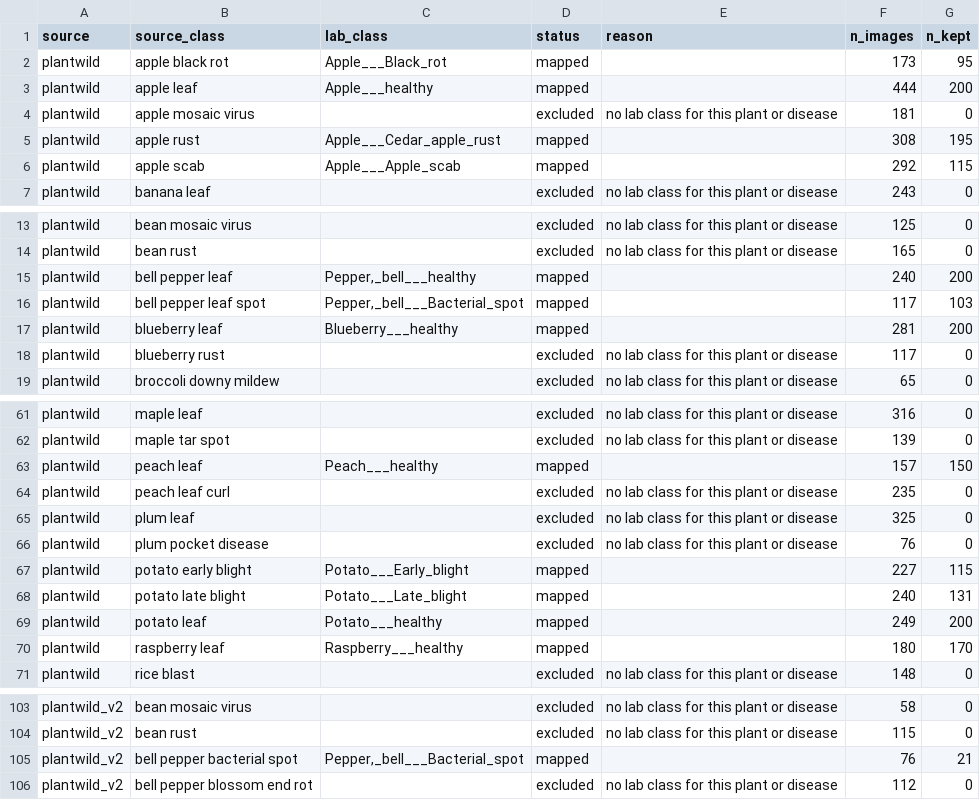
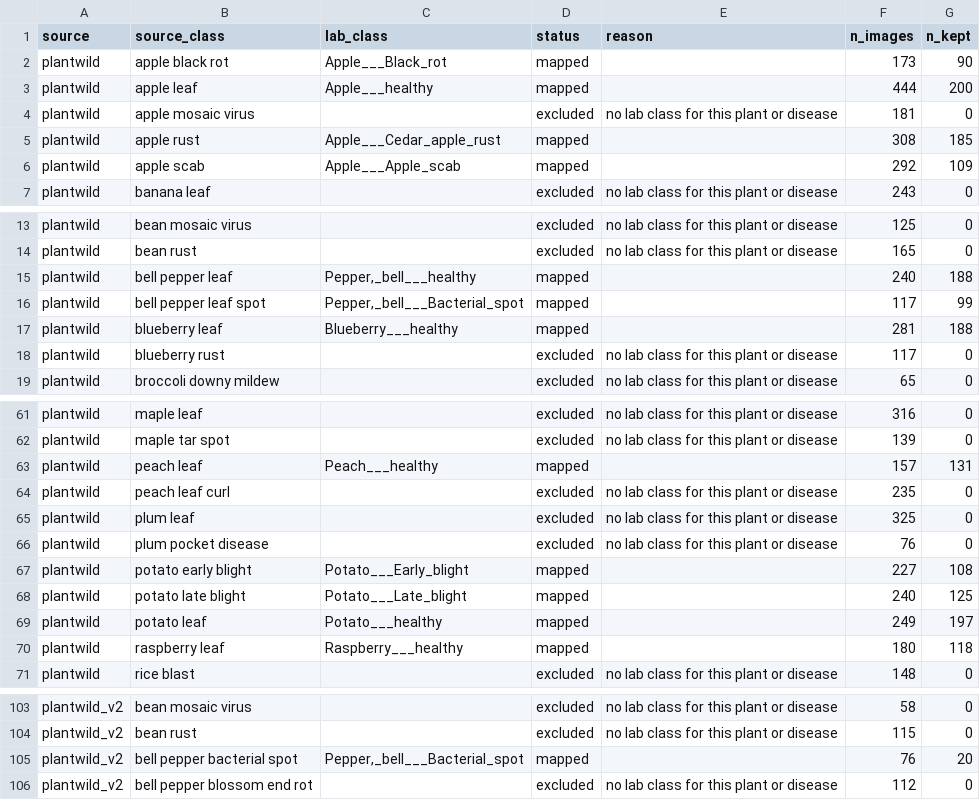
Before and after one commit to aakashksen/sprout, a CSV file: datasets/class_map_extra.csv, drawn as a sheet; only a part is shown, gaps mark what is left out; the diff covers the shown part only.

Commit message:
fix(data): second copy check for extras against field_dev and field_test
Verification found at least 6 kept extras that were watermark or crop copies of
field_dev or field_test photos which the field rule and the 0.75 guard missed.
A hash-free 32x32 gray correlation over rotations and flips (batched, GPU with a
share held, same drops on CPU) now drops any extra at 0.75 or more against any
dev or test photo, whatever its class. Viewing the pairs just under 0.80 found
one more copy (0.798), so the threshold is 0.75; the 20 just under 0.75 had none.
Extra group ids get an x prefix so they cannot collide with field or lab ids.
Rebuilt: 4,351 kept (was 4,720).

```diff
--- a/datasets/class_map_extra.csv
+++ b/datasets/class_map_extra.csv
@@ -1,7 +1,7 @@
 source,source_class,lab_class,status,reason,n_images,n_kept
-plantwild,apple black rot,Apple___Black_rot,mapped,,173,95
+plantwild,apple black rot,Apple___Black_rot,mapped,,173,90
 plantwild,apple leaf,Apple___healthy,mapped,,444,200
 plantwild,apple mosaic virus,,excluded,no lab class for this plant or disease,181,0
-plantwild,apple rust,Apple___Cedar_apple_rust,mapped,,308,195
-plantwild,apple scab,Apple___Apple_scab,mapped,,292,115
+plantwild,apple rust,Apple___Cedar_apple_rust,mapped,,308,185
+plantwild,apple scab,Apple___Apple_scab,mapped,,292,109
 plantwild,banana leaf,,excluded,no lab class for this plant or disease,243,0
@@ -14,5 +14,5 @@ plantwild,bean mosaic virus,,excluded,no lab class for this plant or disease,125
 plantwild,bean rust,,excluded,no lab class for this plant or disease,165,0
-plantwild,bell pepper leaf,"Pepper,_bell___healthy",mapped,,240,200
-plantwild,bell pepper leaf spot,"Pepper,_bell___Bacterial_spot",mapped,,117,103
-plantwild,blueberry leaf,Blueberry___healthy,mapped,,281,200
+plantwild,bell pepper leaf,"Pepper,_bell___healthy",mapped,,240,188
+plantwild,bell pepper leaf spot,"Pepper,_bell___Bacterial_spot",mapped,,117,99
+plantwild,blueberry leaf,Blueberry___healthy,mapped,,281,188
 plantwild,blueberry rust,,excluded,no lab class for this plant or disease,117,0
@@ -62,3 +62,3 @@ plantwild,maple leaf,,excluded,no lab class for this plant or disease,316,0
 plantwild,maple tar spot,,excluded,no lab class for this plant or disease,139,0
-plantwild,peach leaf,Peach___healthy,mapped,,157,150
+plantwild,peach leaf,Peach___healthy,mapped,,157,131
 plantwild,peach leaf curl,,excluded,no lab class for this plant or disease,235,0
@@ -66,6 +66,6 @@ plantwild,plum leaf,,excluded,no lab class for this plant or disease,325,0
 plantwild,plum pocket disease,,excluded,no lab class for this plant or disease,76,0
-plantwild,potato early blight,Potato___Early_blight,mapped,,227,115
-plantwild,potato late blight,Potato___Late_blight,mapped,,240,131
-plantwild,potato leaf,Potato___healthy,mapped,,249,200
-plantwild,raspberry leaf,Raspberry___healthy,mapped,,180,170
+plantwild,potato early blight,Potato___Early_blight,mapped,,227,108
+plantwild,potato late blight,Potato___Late_blight,mapped,,240,125
+plantwild,potato leaf,Potato___healthy,mapped,,249,197
+plantwild,raspberry leaf,Raspberry___healthy,mapped,,180,118
 plantwild,rice blast,,excluded,no lab class for this plant or disease,148,0
@@ -104,3 +104,3 @@ plantwild_v2,bean mosaic virus,,excluded,no lab class for this plant or disease,
 plantwild_v2,bean rust,,excluded,no lab class for this plant or disease,115,0
-plantwild_v2,bell pepper bacterial spot,"Pepper,_bell___Bacterial_spot",mapped,,76,21
+plantwild_v2,bell pepper bacterial spot,"Pepper,_bell___Bacterial_spot",mapped,,76,20
 plantwild_v2,bell pepper blossom end rot,,excluded,no lab class for this plant or disease,112,0
```
Also changed, not shown: 19 edited cells elsewhere in this file, 7 other files.
